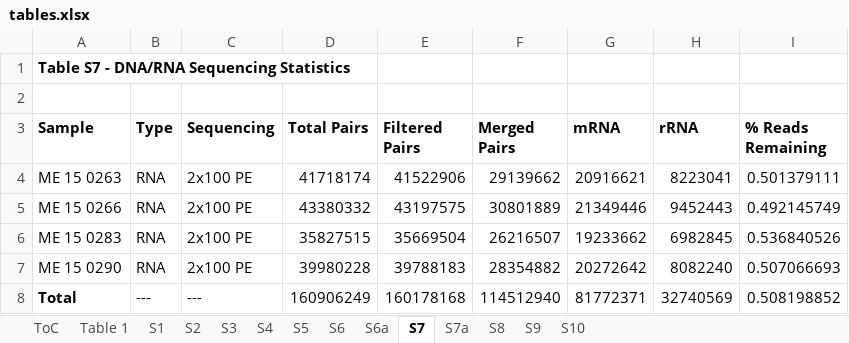
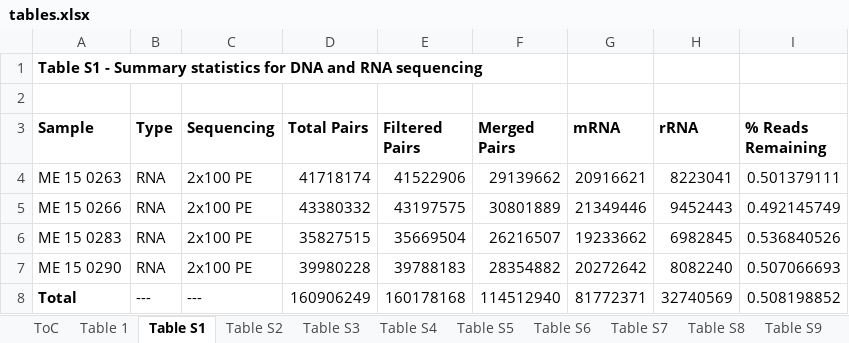
Before and after one commit to joshamilton/Hamilton_acI_2017, an Excel workbook: manuscript/tables.xlsx, sheet Table S1, drawn as a sheet; values as stored, in another font and other column widths than the file's, no borders; the diff names each change by its address in the sheet, - before the commit and + after, or states it on an @@ line.

Commit message:
Manuscript: Update figure and table order

```diff
--- a/manuscript/tables.xlsx (sheet Table S1)
+++ b/manuscript/tables.xlsx (sheet Table S1)
-sheet tab: S2
+sheet tab: Table S9
-sheet tab: S7
+sheet tab: Table S1
-sheet tab: S7a
+sheet tab: Table S2
-sheet tab: S8
+sheet tab: Table S3
-sheet tab: S9
+sheet tab: Table S8
-sheet tab: S10
+sheet tab: Table S4
+sheet tab: Table S5
+sheet tab: Table S6
+sheet tab: Table S7
@@ sheet tab order changed: ToC | Table 1 | Table S1 | Table S2 | Table S3 | Table S4 | Table S5 | Table S6 | Table S7 | Table S8 | Table S9 @@
-A1 (Sample): Table S7 - DNA/RNA Sequencing Statistics
+A1 (Sample): Table S1 - Summary statistics for DNA and RNA sequencing
```
Also changed, not shown: sheet Table S8, sheet ToC, sheet Table S11, sheet Table S15, sheet Table S10, sheet Table S12, 6 more sheets, other sheet tabs, 6 other files.
